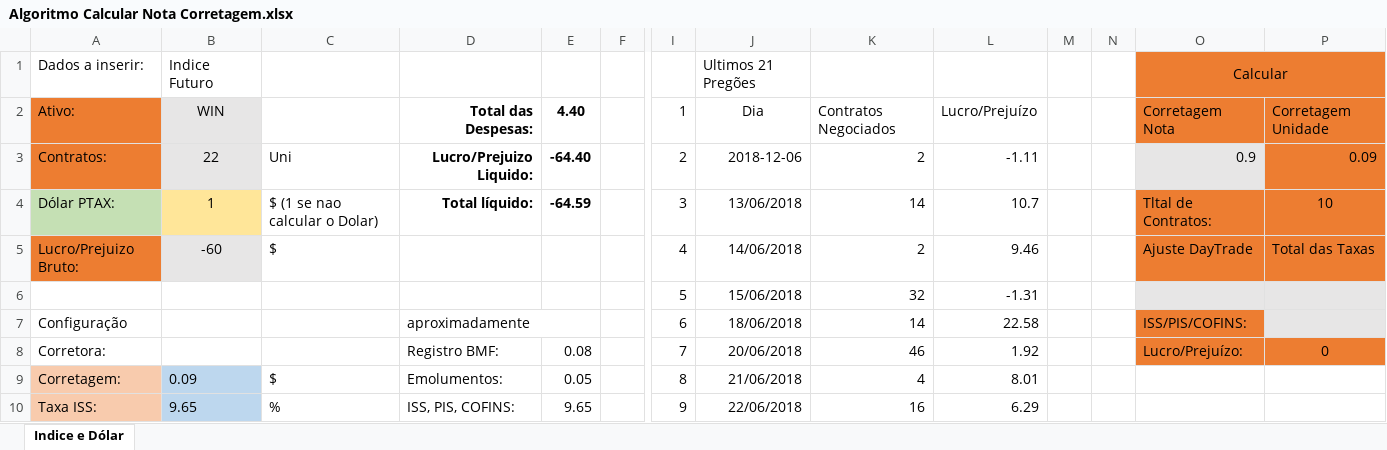
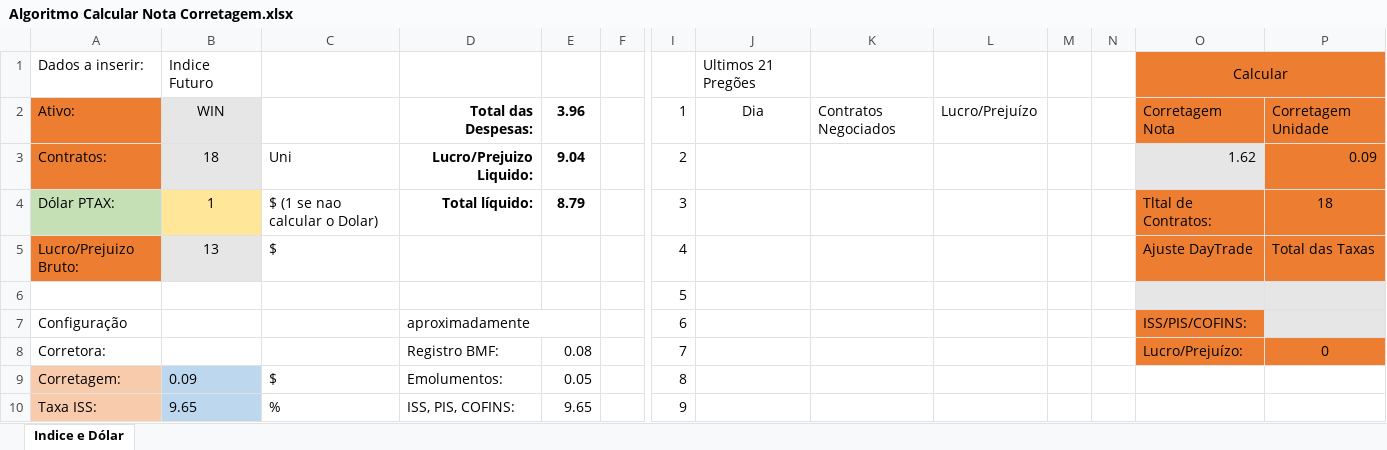
Before and after one commit to car7os/Traders, an Excel workbook: Projeto Traders/Projeto Algoritmos/Algoritmo Calcular Nota Corretagem.xlsx, sheet Indice e Dólar, drawn as a sheet; only a part is shown, gaps mark what is left out; values as stored, in another font and other column widths than the file's, no borders; removed rows and columns are numbered as before the commit, all else as after; rows hold the shown columns only; the diff covers the shown part only; the diff names each change by its address in the sheet, - before the commit and + after, or states it on an @@ line.

```diff
--- a/Projeto Traders/Projeto Algoritmos/Algoritmo Calcular Nota Corretagem.xlsx (sheet Indice e Dólar)
+++ b/Projeto Traders/Projeto Algoritmos/Algoritmo Calcular Nota Corretagem.xlsx (sheet Indice e Dólar)
-E2: 4.40
+E2: 3.96
-B3: 22
+B3: 18
-E3: -64.40
+E3: 9.04
-J3: 2018-12-06
+J3: (empty)
-K3: 2
+K3: (empty)
-L3: -1.11
+L3: (empty)
-O3: 0.9
+O3: 1.62
-E4: -64.59
+E4: 8.79
-J4: 13/06/2018
+J4: (empty)
-K4: 14
+K4: (empty)
-L4: 10.7
+L4: (empty)
-P4: 10
+P4: 18
-B5: -60
+B5: 13
-J5: 14/06/2018
+J5: (empty)
-K5: 2
+K5: (empty)
-L5: 9.46
+L5: (empty)
-row 6:  |  |  |  |  |  | 5 | 15/06/2018 | 32 | -1.31
+row 6:  |  |  |  |  |  | 5
-J7: 18/06/2018
+J7: (empty)
-K7: 14
+K7: (empty)
-L7: 22.58
+L7: (empty)
-J8: 20/06/2018
+J8: (empty)
-K8: 46
+K8: (empty)
-L8: 1.92
+L8: (empty)
-J9: 21/06/2018
+J9: (empty)
-K9: 4
+K9: (empty)
-L9: 8.01
+L9: (empty)
-J10: 22/06/2018
+J10: (empty)
-K10: 16
+K10: (empty)
-L10: 6.29
+L10: (empty)
```
Also changed, not shown: 51 edited cells elsewhere in this sheet, Projeto Traders/Projeto Algoritmos/Algoritmo Operações.xlsx, 1 other file.
